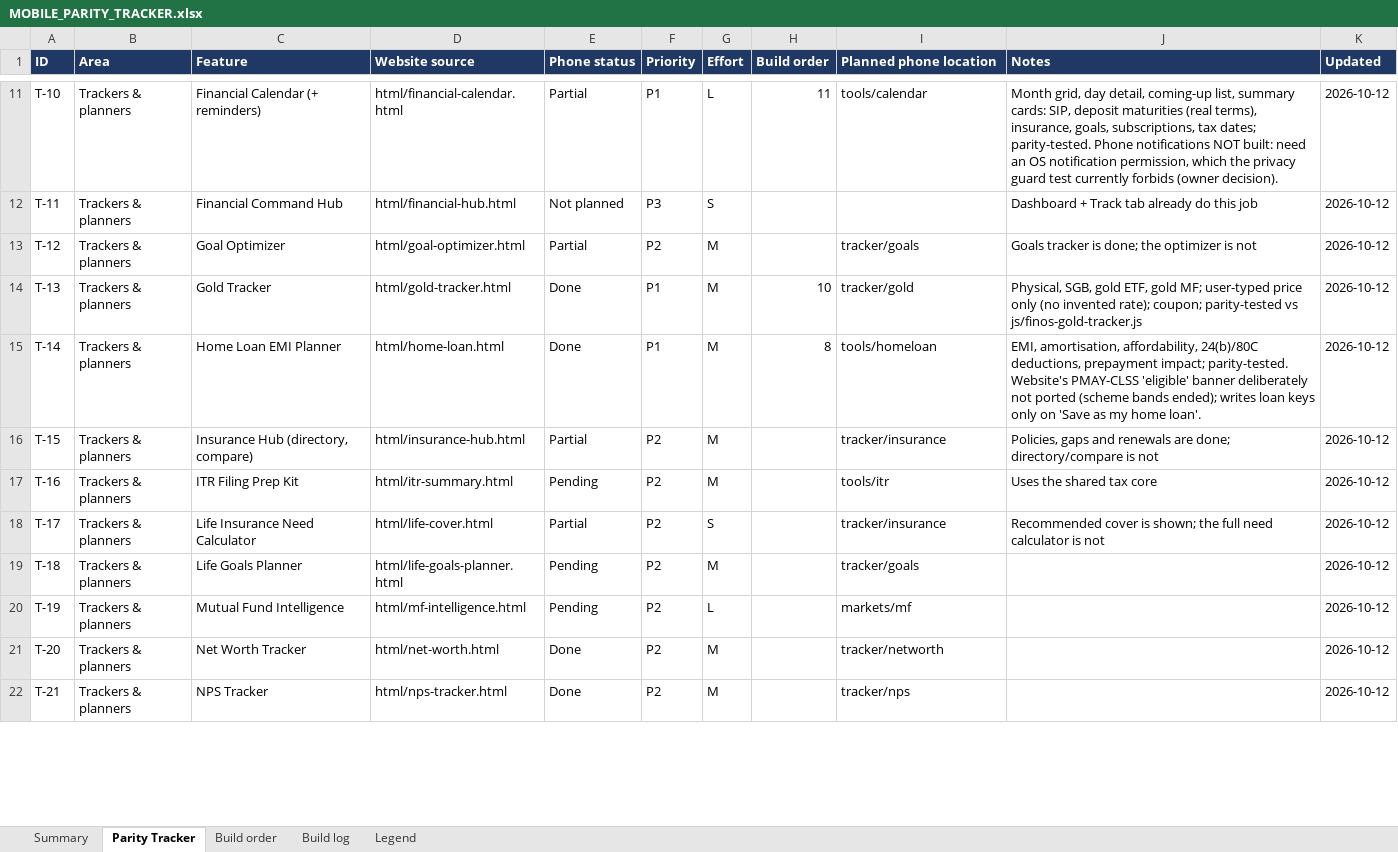
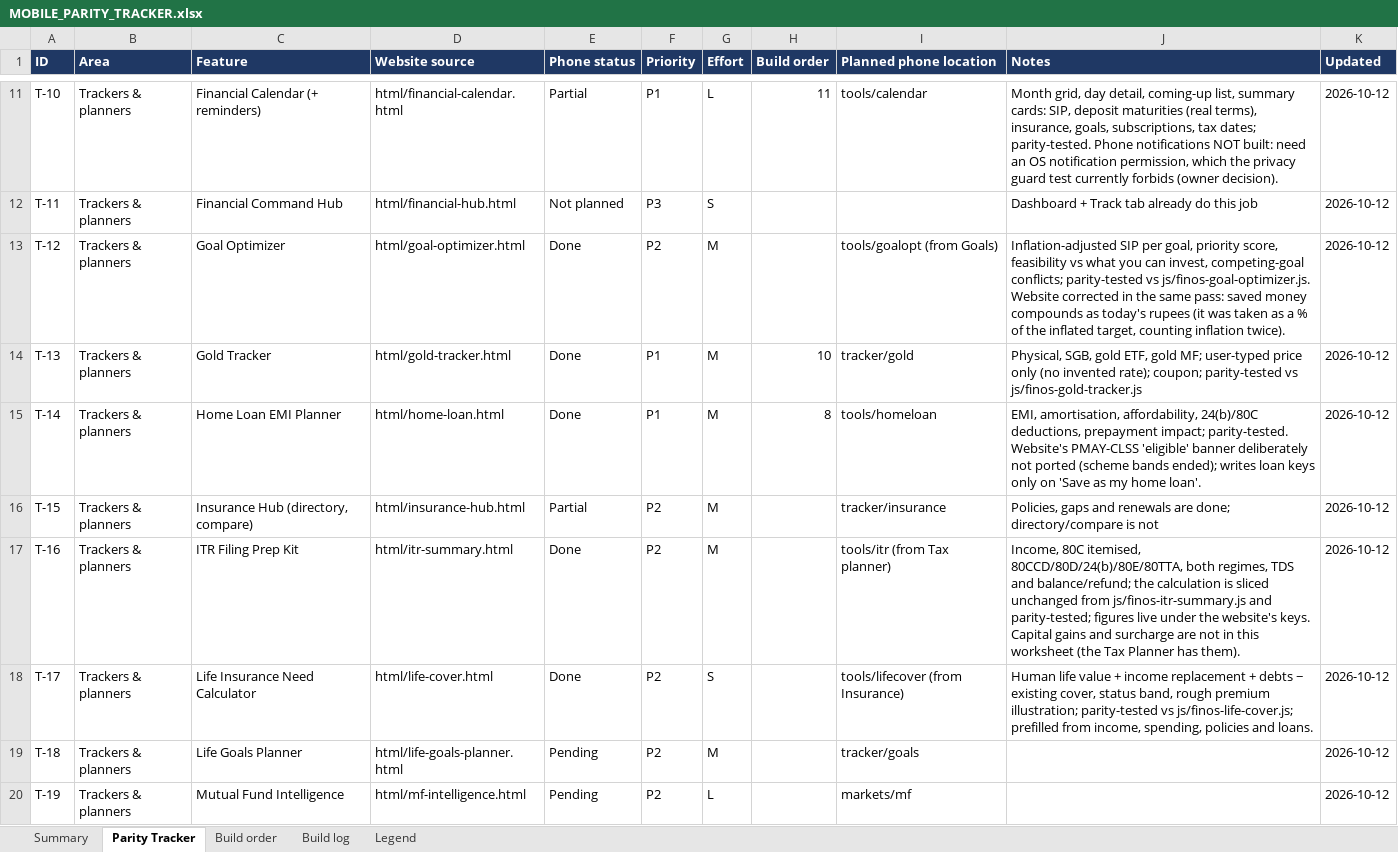
Before and after one commit to vikasmanjunath-dev/FIN-OS, an Excel workbook: docs/MOBILE_PARITY_TRACKER.xlsx, sheet Parity Tracker, drawn as a sheet; only a part is shown, gaps mark what is left out; the shorter side is filled out with more unchanged rows; values as stored, in another font and other column widths than the file's, no borders; charts and pictures and conditional formats not drawn; the diff covers the shown part only; the diff names each change by its address in the sheet, - before the commit and + after, or states it on an @@ line.

Commit message:
feat(mobile): goal optimiser, ITR summary, life cover, rebalancer, tax planner, windfall, passive income; a11y pass
New tools (typed ports of the web cores, same localStorage keys and shapes
so tracker sync shares data with the website)
- Goal optimiser, ITR summary, Life cover, Portfolio rebalancer,
  Tax planner, Windfall allocator (app/tools/*)
- Passive-income tracker (app/tracker/passive.tsx)
- lib/*.ts pure cores plus *Storage.ts for persistence.
- Each core has a parity test that runs the real web file against the
  port on random inputs (__tests__/*.parity.test.mts).
- Dashboard tiles for the new tools; Tax links to the planner; Goals and
  Insurance link to the optimiser and life cover.

Accessibility
- __tests__/a11y.test.mts (new): every touchable and text input has a
  role or label, icon-only buttons have a spoken label, and text colours
  used on the dark surfaces meet WCAG AA (4.5:1).
- theme.purpleInk (#B28CFF) for small purple text on dark backgrounds.
- Roles and labels added across login, tabs, tracker screens, the
  holdings modal and the Arya bubble.

Docs: MOBILE_APP.md, the parity tracker workbook and README test count
(188 tests). mobile/.expo/types/router.d.ts is generated by Expo.

Needs the calculator-fixes commit first: the parity tests read
js/finos-{goal-optimizer,itr-summary,windfall}.js.

```diff
--- a/docs/MOBILE_PARITY_TRACKER.xlsx (sheet Parity Tracker)
+++ b/docs/MOBILE_PARITY_TRACKER.xlsx (sheet Parity Tracker)
-E13 (Phone status): Partial
+E13 (Phone status): Done
-I13 (Planned phone location): tracker/goals
+I13 (Planned phone location): tools/goalopt (from Goals)
-J13 (Notes): Goals tracker is done; the optimizer is not
+J13 (Notes): Inflation-adjusted SIP per goal, priority score, feasibility vs what you can invest, competing-goal conflicts; parity-tested vs js/finos-goal-optimizer.js. Website corrected in the same pass: saved money compounds as today's rupees (it was taken as a % of the inflated target, counting inflation twice).
-E17 (Phone status): Pending
+E17 (Phone status): Done
-I17 (Planned phone location): tools/itr
+I17 (Planned phone location): tools/itr (from Tax planner)
-J17 (Notes): Uses the shared tax core
+J17 (Notes): Income, 80C itemised, 80CCD/80D/24(b)/80E/80TTA, both regimes, TDS and balance/refund; the calculation is sliced unchanged from js/finos-itr-summary.js and parity-tested; figures live under the website's keys. Capital gains and surcharge are not in this worksheet (the Tax Planner has them).
-E18 (Phone status): Partial
+E18 (Phone status): Done
-I18 (Planned phone location): tracker/insurance
+I18 (Planned phone location): tools/lifecover (from Insurance)
-J18 (Notes): Recommended cover is shown; the full need calculator is not
+J18 (Notes): Human life value + income replacement + debts − existing cover, status band, rough premium illustration; parity-tested vs js/finos-life-cover.js; prefilled from income, spending, policies and loans.
```
Also changed, not shown: 14 edited cells elsewhere in this sheet, sheet Build log, sheet Summary, sheet Build order, 53 other files.
